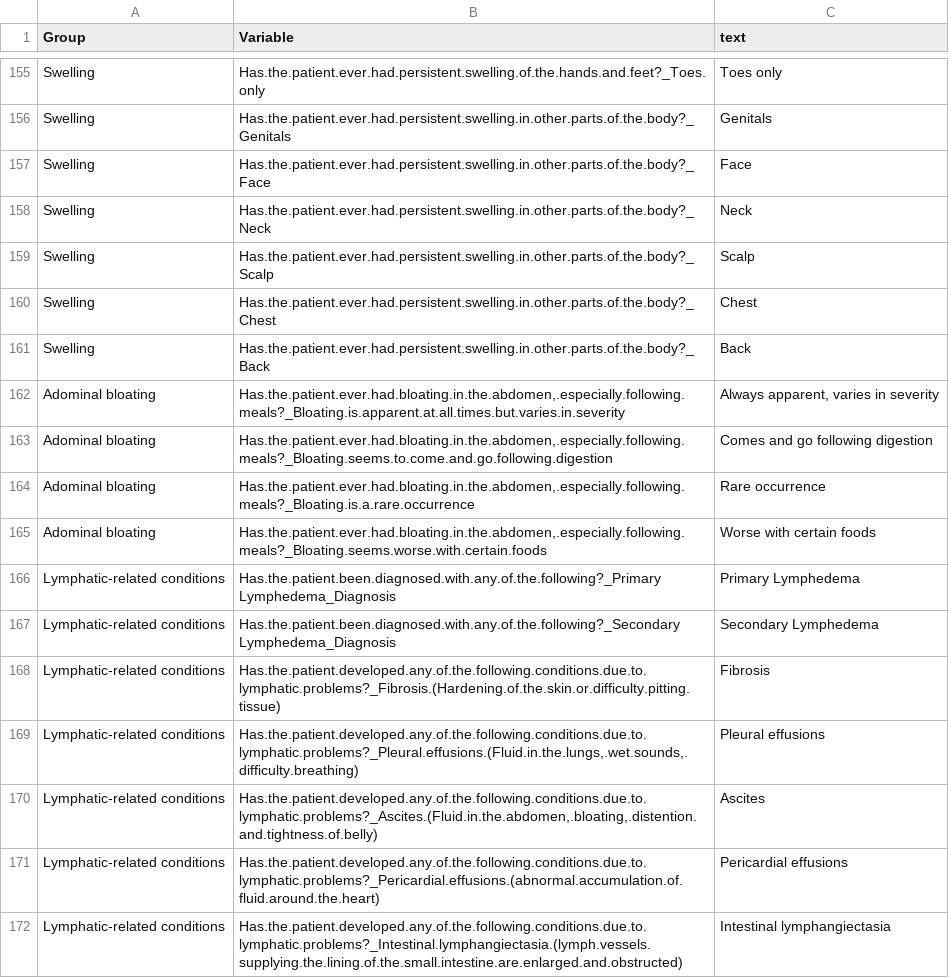
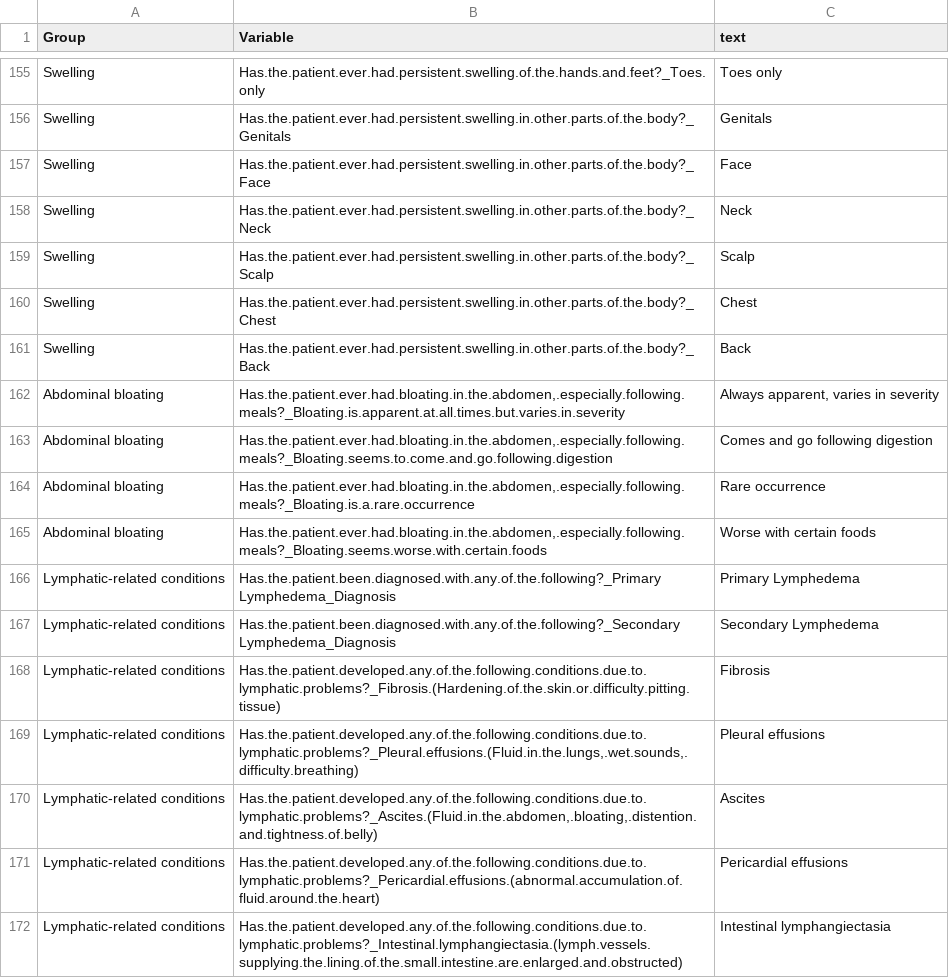
Before and after one commit to Rayin-saber/PMSDN_GenoPheno, a CSV file: clin_vars.csv, drawn as a sheet; only a part is shown, gaps mark what is left out.

Commit message:
Corrected "Adominal" -> "Abdominal"

```diff
--- a/clin_vars.csv
+++ b/clin_vars.csv
@@ -161,6 +161,6 @@
 "Swelling","Has.the.patient.ever.had.persistent.swelling.in.other.parts.of.the.body?_Back","Back"
-"Adominal bloating","Has.the.patient.ever.had.bloating.in.the.abdomen,.especially.following.meals?_Bloating.is.apparent.at.all.times.but.varies.in.severity","Always apparent, varies in severity"
-"Adominal bloating","Has.the.patient.ever.had.bloating.in.the.abdomen,.especially.following.meals?_Bloating.seems.to.come.and.go.following.digestion","Comes and go following digestion"
-"Adominal bloating","Has.the.patient.ever.had.bloating.in.the.abdomen,.especially.following.meals?_Bloating.is.a.rare.occurrence","Rare occurrence"
-"Adominal bloating","Has.the.patient.ever.had.bloating.in.the.abdomen,.especially.following.meals?_Bloating.seems.worse.with.certain.foods","Worse with certain foods"
+"Abdominal bloating","Has.the.patient.ever.had.bloating.in.the.abdomen,.especially.following.meals?_Bloating.is.apparent.at.all.times.but.varies.in.severity","Always apparent, varies in severity"
+"Abdominal bloating","Has.the.patient.ever.had.bloating.in.the.abdomen,.especially.following.meals?_Bloating.seems.to.come.and.go.following.digestion","Comes and go following digestion"
+"Abdominal bloating","Has.the.patient.ever.had.bloating.in.the.abdomen,.especially.following.meals?_Bloating.is.a.rare.occurrence","Rare occurrence"
+"Abdominal bloating","Has.the.patient.ever.had.bloating.in.the.abdomen,.especially.following.meals?_Bloating.seems.worse.with.certain.foods","Worse with certain foods"
 "Lymphatic-related conditions","Has.the.patient.been.diagnosed.with.any.of.the.following?_Primary Lymphedema_Diagnosis","Primary Lymphedema"
```
